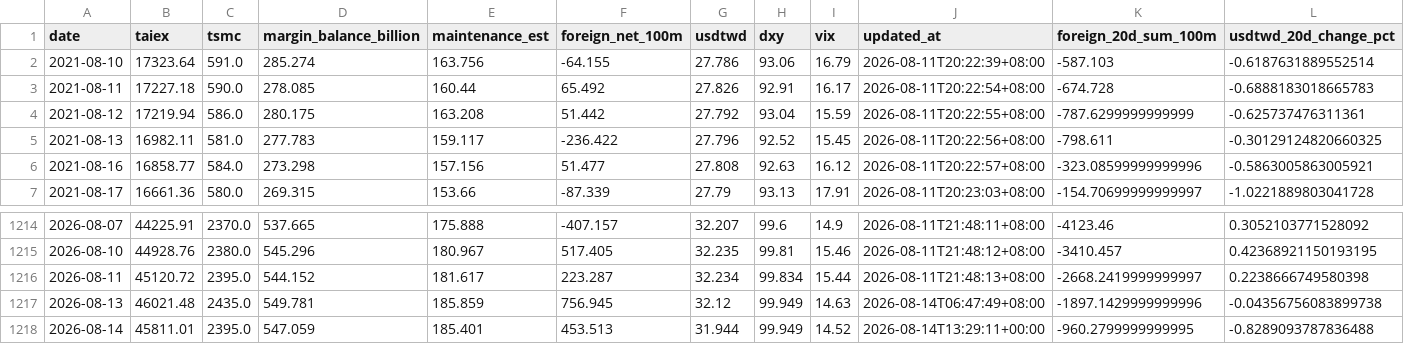
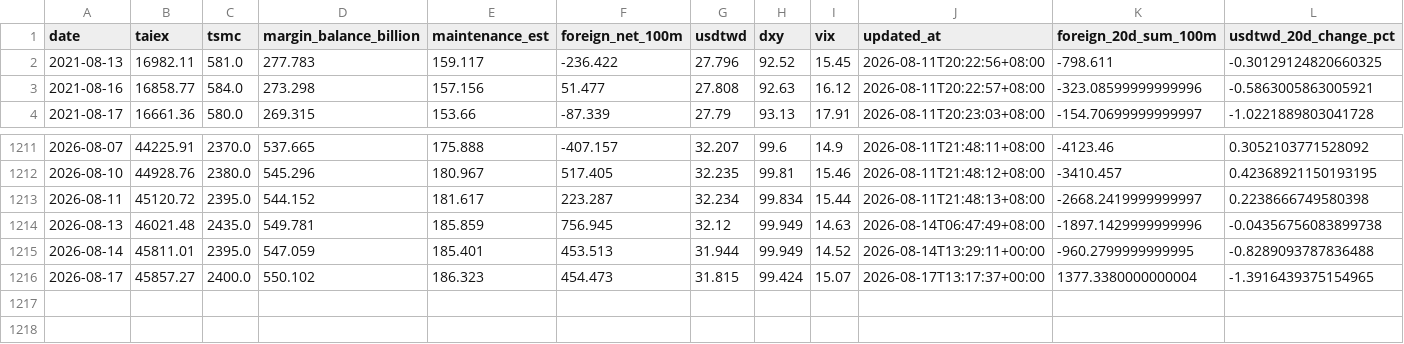
Before and after one commit to huangtop/market_dashboard, a CSV file: public/data/market-dashboard.csv, drawn as a sheet; only a part is shown, gaps mark what is left out; removed rows and columns are numbered as before the commit, all else as after; rows hold the shown columns only; the diff names each change by its address in the sheet, - before the commit and + after, or states it on an @@ line.

```diff
--- a/public/data/market-dashboard.csv
+++ b/public/data/market-dashboard.csv
-row 2: 2021-08-10 | 17323.64 | 591.0 | 285.274 | 163.756 | -64.155 | 27.786 | 93.06 | 16.79 | 2026-08-11T20:22:39+08:00 | -587.103 | -0.6187631889552514
-row 3: 2021-08-11 | 17227.18 | 590.0 | 278.085 | 160.44 | 65.492 | 27.826 | 92.91 | 16.17 | 2026-08-11T20:22:54+08:00 | -674.728 | -0.6888183018665783
-row 4: 2021-08-12 | 17219.94 | 586.0 | 280.175 | 163.208 | 51.442 | 27.792 | 93.04 | 15.59 | 2026-08-11T20:22:55+08:00 | -787.6299999999999 | -0.625737476311361
+row 1216: 2026-08-17 | 45857.27 | 2400.0 | 550.102 | 186.323 | 454.473 | 31.815 | 99.424 | 15.07 | 2026-08-17T13:17:37+00:00 | 1377.3380000000004 | -1.3916439375154965
```
Also changed, not shown: 2 other files.
